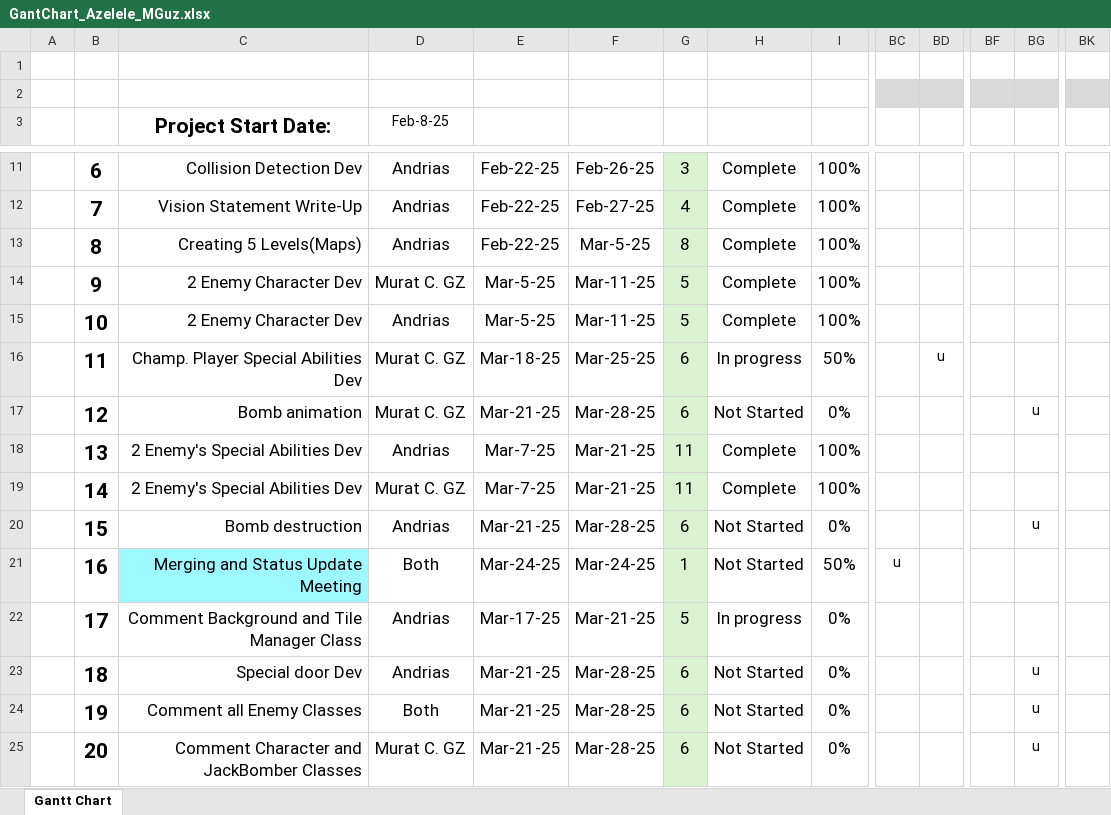
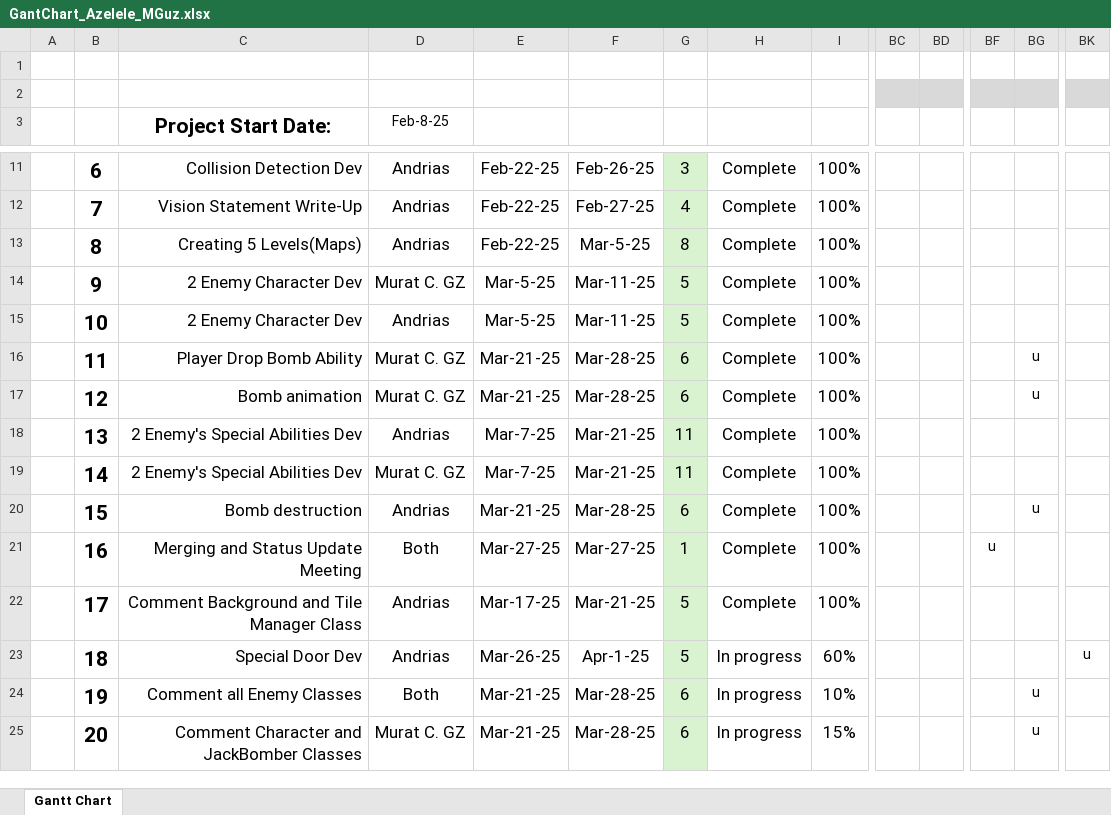
Before and after one commit to andriastheI/FreeBomber, an Excel workbook: docs/GantChart_Azelele_MGuz.xlsx, sheet Gantt Chart, drawn as a sheet; only a part is shown, gaps mark what is left out; values as stored, in another font and other column widths than the file's, no borders; conditional formats not drawn; the diff covers the shown part only; the diff names each change by its address in the sheet, - before the commit and + after, or states it on an @@ line.

Commit message:
Updated the Gant Chart

```diff
--- a/docs/GantChart_Azelele_MGuz.xlsx (sheet Gantt Chart)
+++ b/docs/GantChart_Azelele_MGuz.xlsx (sheet Gantt Chart)
-C16 (Project Start Date:): Champ. Player Special Abilities Dev
+C16 (Project Start Date:): Player Drop Bomb Ability
-E16: Mar-18-25
+E16: Mar-21-25
-F16: Mar-25-25
+F16: Mar-28-25
-H16: In progress
+H16: Complete
-I16: 50%
+I16: 100%
-BD16: u
+BD16: (empty)
-BG16: (empty)
+BG16: u
-H17: Not Started
+H17: Complete
-I17: 0%
+I17: 100%
-H20:H21: Not Started
+H20:H21: Complete
-I20: 0%
+I20: 100%
-C21 fill: #9EF8FF
+C21 fill: none
-E21: Mar-24-25
+E21: Mar-27-25
-F21: Mar-24-25
+F21: Mar-27-25
-I21: 50%
+I21: 100%
-BC21: u
+BC21: (empty)
-BF21: (empty)
+BF21: u
-H22: In progress
+H22: Complete
-I22: 0%
+I22: 100%
-C23 (Project Start Date:): Special door Dev
+C23 (Project Start Date:): Special Door Dev
-E23: Mar-21-25
+E23: Mar-26-25
-F23: Mar-28-25
+F23: Apr-1-25
-G23: 6
+G23: 5
-H23:H25: Not Started
+H23:H25: In progress
-I23: 0%
+I23: 60%
-BG23: u
+BG23: (empty)
-BK23: (empty)
+BK23: u
-I24: 0%
+I24: 10%
-I25: 0%
+I25: 15%
```
Also changed, not shown: 85 edited cells elsewhere in this sheet.
